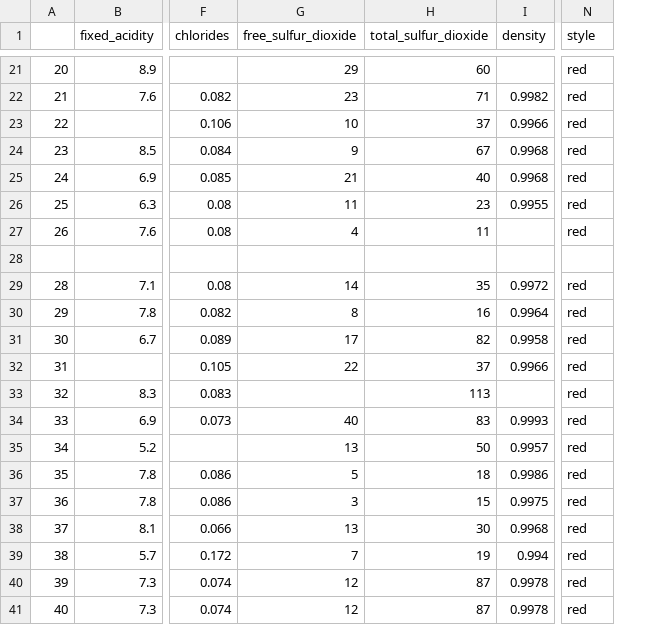
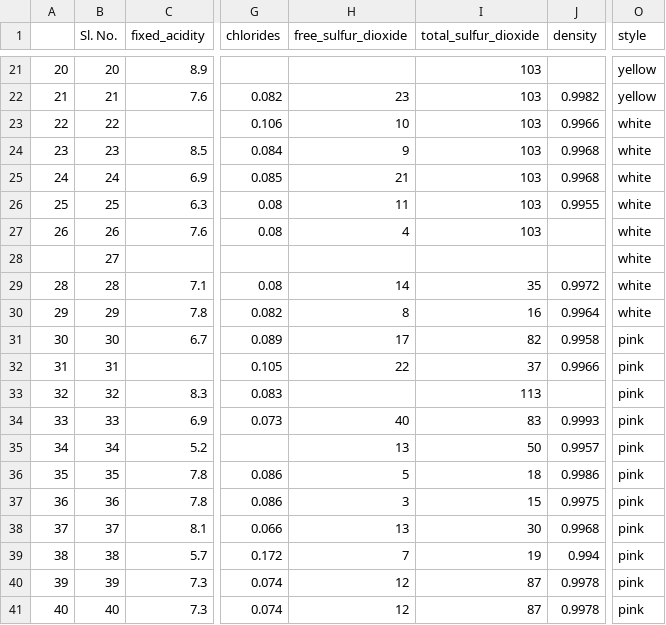
Before and after one commit to Shourov629/Exercise, a CSV file: Pandas/missing_value_of_wine_dataset.csv, drawn as a sheet; only a part is shown, gaps mark what is left out; addresses are those after the commit; rows hold the shown columns only; the diff covers the shown part only; the diff names each change by its address in the sheet, - before the commit and + after, or states it on an @@ line.

```diff
--- a/Pandas/missing_value_of_wine_dataset.csv
+++ b/Pandas/missing_value_of_wine_dataset.csv
+column B (Sl. No.), rows 21-41: 20 | 21 | 22 | 23 | 24 | 25 | 26 | 27 | 28 | 29 | 30 | 31 | 32 | 33 | 34 | 35 | 36 | 37 | 38 | 39 | 40
-H21 (free_sulfur_dioxide): 29
+H21 (free_sulfur_dioxide): (empty)
-I21 (total_sulfur_dioxide): 60
+I21 (total_sulfur_dioxide): 103
-O21:O22 (style): red
+O21:O22 (style): yellow
-I22 (total_sulfur_dioxide): 71
+I22 (total_sulfur_dioxide): 103
-I23 (total_sulfur_dioxide): 37
+I23 (total_sulfur_dioxide): 103
-O23:O27 (style): red
+O23:O27 (style): white
-I24 (total_sulfur_dioxide): 67
+I24 (total_sulfur_dioxide): 103
-I25 (total_sulfur_dioxide): 40
+I25 (total_sulfur_dioxide): 103
-I26 (total_sulfur_dioxide): 23
+I26 (total_sulfur_dioxide): 103
-I27 (total_sulfur_dioxide): 11
+I27 (total_sulfur_dioxide): 103
-row 28: (empty)
+row 28:  | 27 |  |  |  |  |  | white
-O29:O30 (style): red
+O29:O30 (style): white
-O31:O41 (style): red
+O31:O41 (style): pink
```
Also changed, not shown: 33 edited cells elsewhere in this file, 3 other files.
